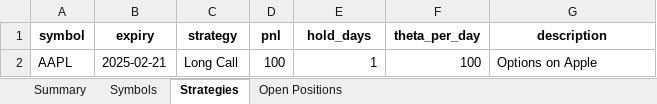
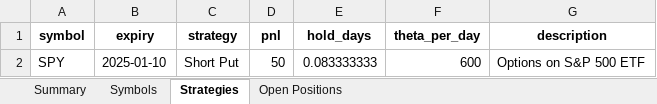
Before and after one commit to Ramkumar78/OptionThetaRisk, an Excel workbook: out/report.xlsx, sheet Strategies, drawn as a sheet; values as stored, in another font and other column widths than the file's, no borders; removed rows and columns are numbered as before the commit, all else as after; the diff names each change by its address in the sheet, - before the commit and + after, or states it on an @@ line.

```diff
--- a/out/report.xlsx (sheet Strategies)
+++ b/out/report.xlsx (sheet Strategies)
-row 2: AAPL | 2025-02-21 | Long Call | 100 | 1 | 100 | Options on Apple
+row 2: SPY | 2025-01-10 | Short Put | 50 | 0.083333333 | 600 | Options on S&P 500 ETF
```
Also changed, not shown: sheet Symbols, sheet Summary, 9 other files.
